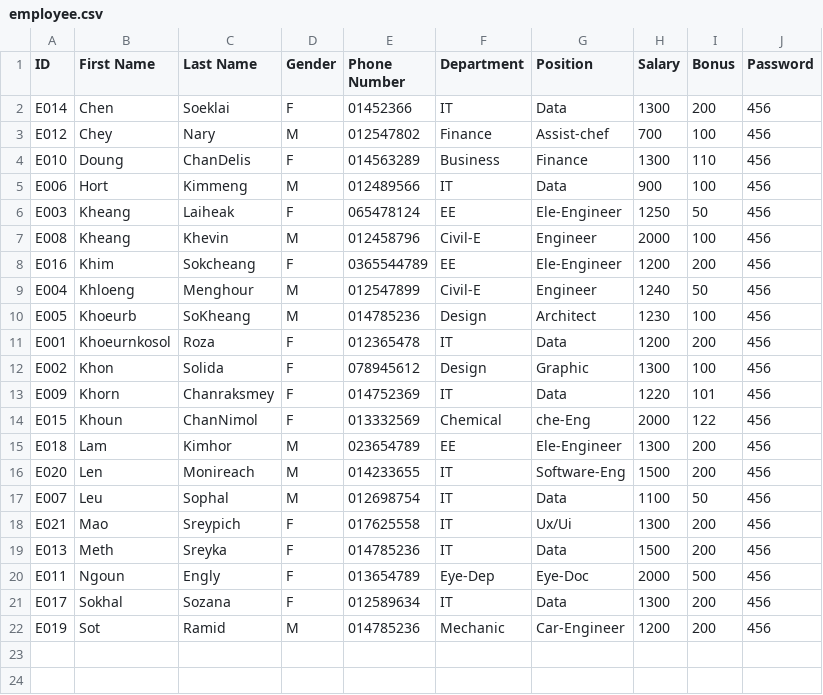
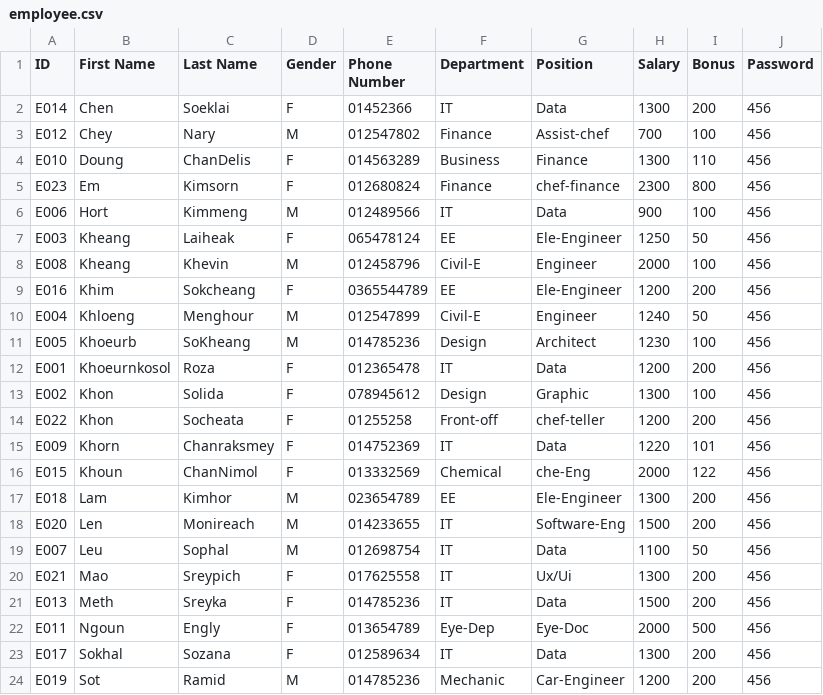
Before and after one commit to kosolroza/EmployeeP, a CSV file: employee.csv, drawn as a sheet; the diff names each change by its address in the sheet, - before the commit and + after, or states it on an @@ line.

```diff
--- a/employee.csv
+++ b/employee.csv
+row 5: E023 | Em | Kimsorn | F | 012680824 | Finance | chef-finance | 2300 | 800 | 456
+row 14: E022 | Khon | Socheata | F | 01255258 | Front-off | chef-teller | 1200 | 200 | 456
```
Also changed, not shown: 7 other files.
